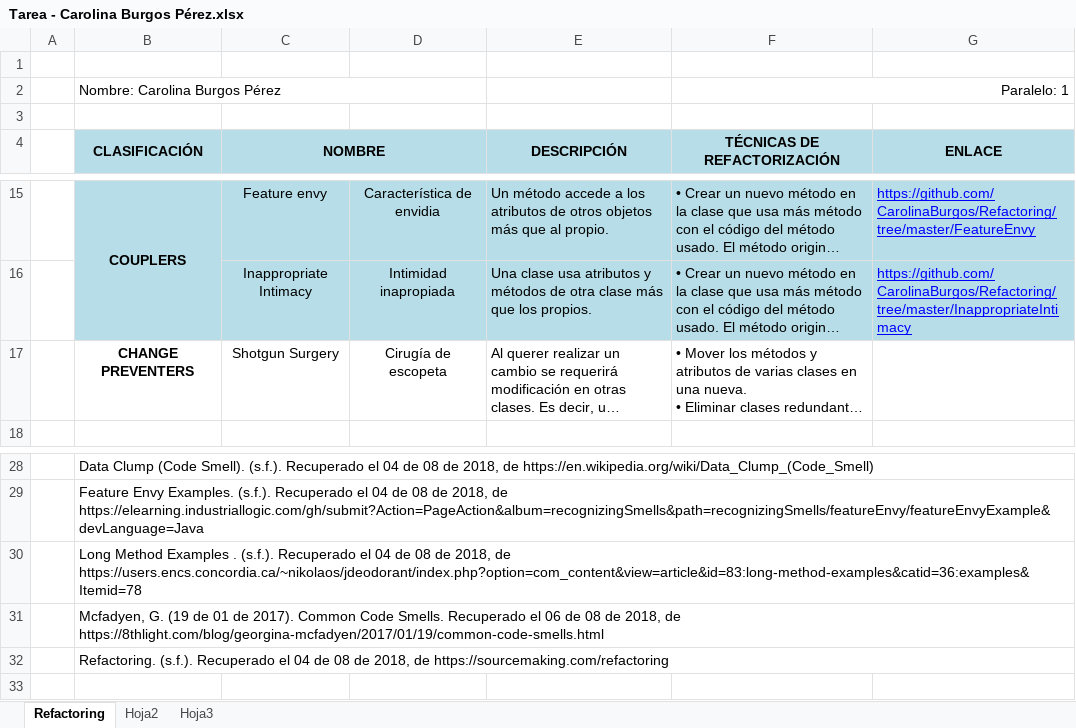
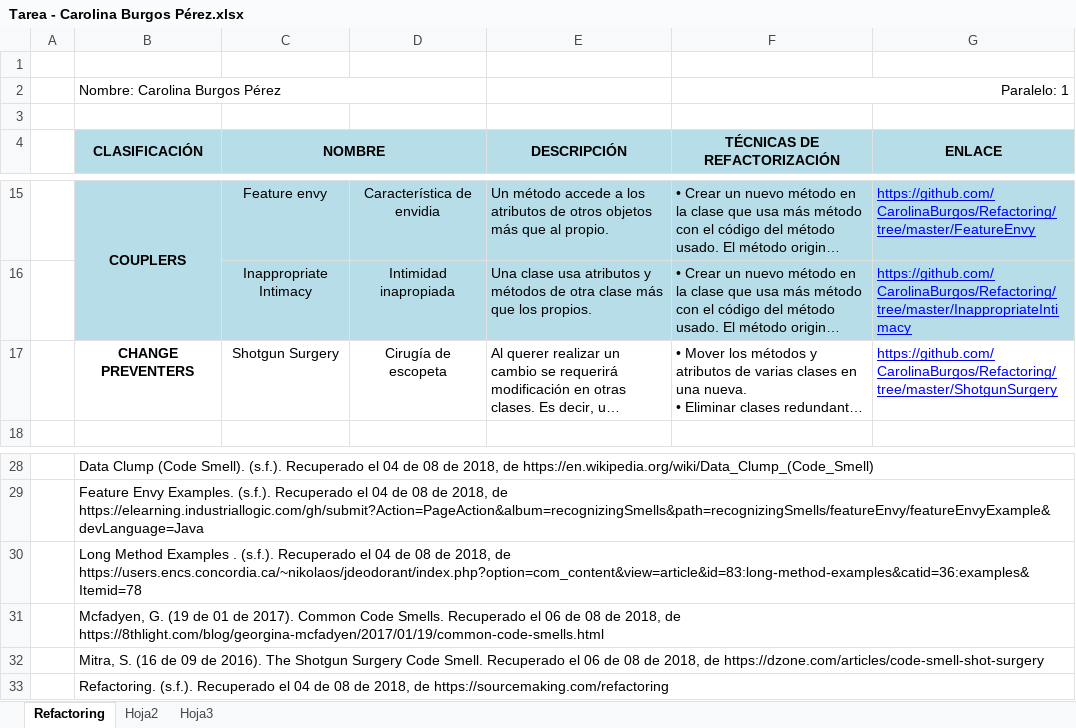
Before and after one commit to CarolinaBurgos/Refactoring, an Excel workbook: Tarea - Carolina Burgos Pérez.xlsx, sheet Refactoring, drawn as a sheet; only a part is shown, gaps mark what is left out; long unchanged cells end in …; values as stored, in another font and other column widths than the file's, no borders; the diff names each change by its address in the sheet, - before the commit and + after, or states it on an @@ line.

Commit message:
ShotgunSurgery

```diff
--- a/Tarea - Carolina Burgos Pérez.xlsx (sheet Refactoring)
+++ b/Tarea - Carolina Burgos Pérez.xlsx (sheet Refactoring)
-G17 (ENLACE): (empty)
+G17 (ENLACE): https://github.com/CarolinaBurgos/Refactoring/tree/master/ShotgunSurgery
+row 32:  | Mitra, S. (16 de 09 de 2016). The Shotgun Surgery Code Smell. Recuperado el 06 de 08 de 2018, de https://dzone.com/articles/code-smell-shot-surgery
```
Also changed, not shown: 6 other files.
